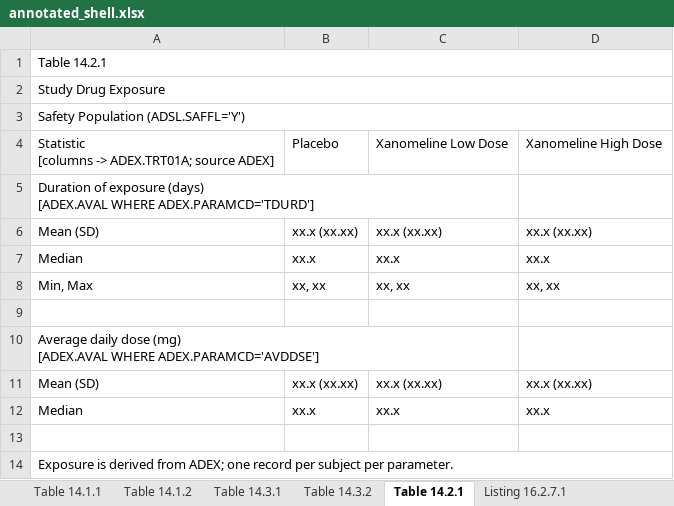
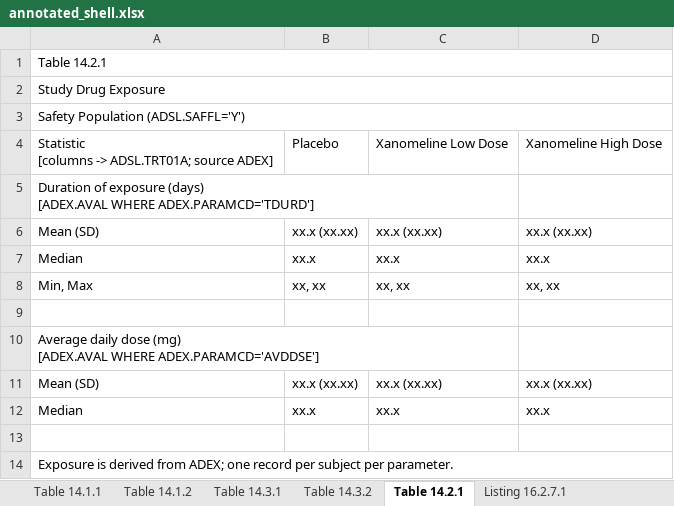
Before and after one commit to tavakohr/arsbridge, an Excel workbook: inst/extdata/example_cdsc_alz_201/annotated_shell.xlsx, sheet Table 14.2.1, drawn as a sheet; values as stored, in another font and other column widths than the file's, no borders; the diff names each change by its address in the sheet, - before the commit and + after, or states it on an @@ line.

```diff
--- a/inst/extdata/example_cdsc_alz_201/annotated_shell.xlsx (sheet Table 14.2.1)
+++ b/inst/extdata/example_cdsc_alz_201/annotated_shell.xlsx (sheet Table 14.2.1)
-A4: …[columns -> ADEX.TRT01A; source ADEX]
+A4: …[columns -> ADSL.TRT01A; source ADEX]
```
Also changed, not shown: sheet Table 14.3.2, sheet Table 14.3.1, inputs/adam_spec_CDSC-ALZ-201.xlsx, inst/extdata/example_cdsc_alz_201/adam_spec.xlsx, 3 other files.
